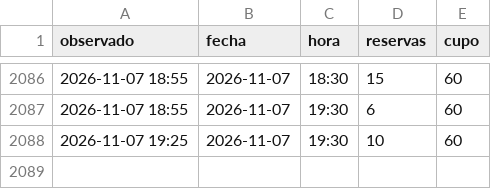
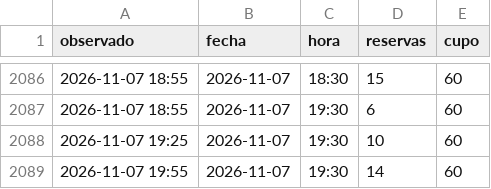
Before and after one commit to Gremiger/zoom-turnos, a CSV file: data/observaciones.csv, drawn as a sheet; only a part is shown, gaps mark what is left out; the diff names each change by its address in the sheet, - before the commit and + after, or states it on an @@ line.

```diff
--- a/data/observaciones.csv
+++ b/data/observaciones.csv
+row 2089: 2026-11-07 19:55 | 2026-11-07 | 19:30 | 14 | 60
```
Also changed, not shown: 1 other file.
